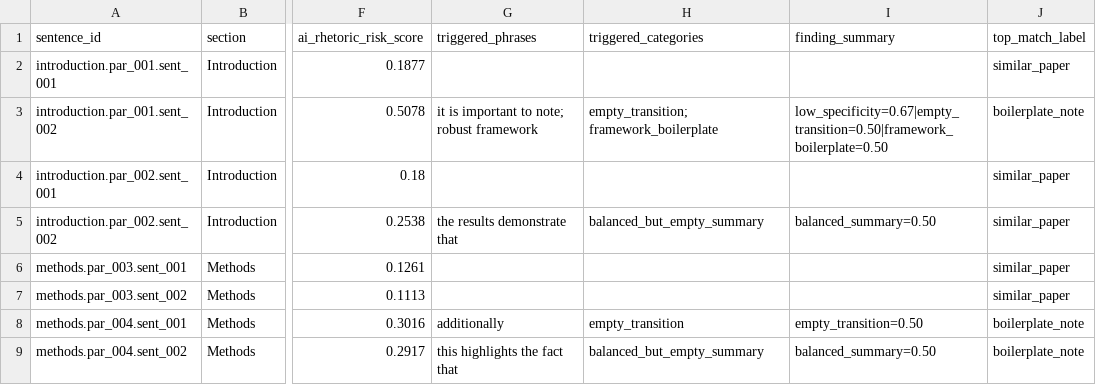
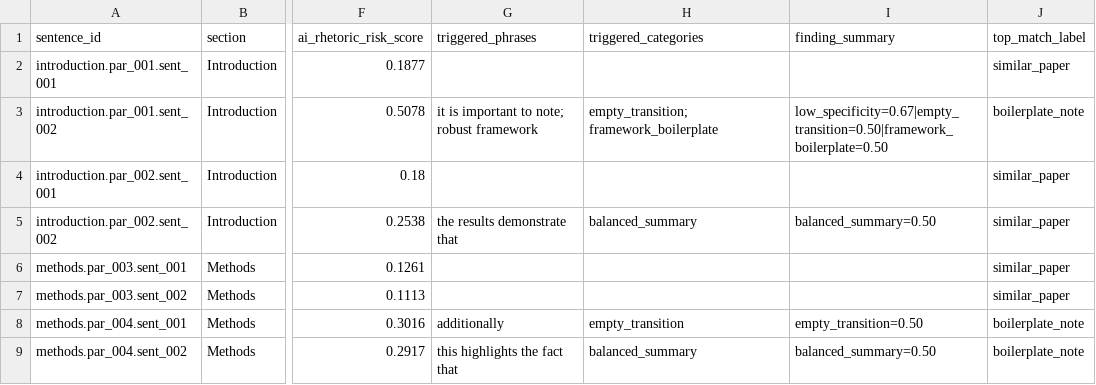
Before and after one commit to hrwdata/paper-forensics, a CSV file: outputs/sample_run/audit.csv, drawn as a sheet; only a part is shown, gaps mark what is left out; the diff names each change by its address in the sheet, - before the commit and + after, or states it on an @@ line.

```diff
--- a/outputs/sample_run/audit.csv
+++ b/outputs/sample_run/audit.csv
-H5 (triggered_categories): balanced_but_empty_summary
+H5 (triggered_categories): balanced_summary
-H9 (triggered_categories): balanced_but_empty_summary
+H9 (triggered_categories): balanced_summary
```
Also changed, not shown: 6 other files.
